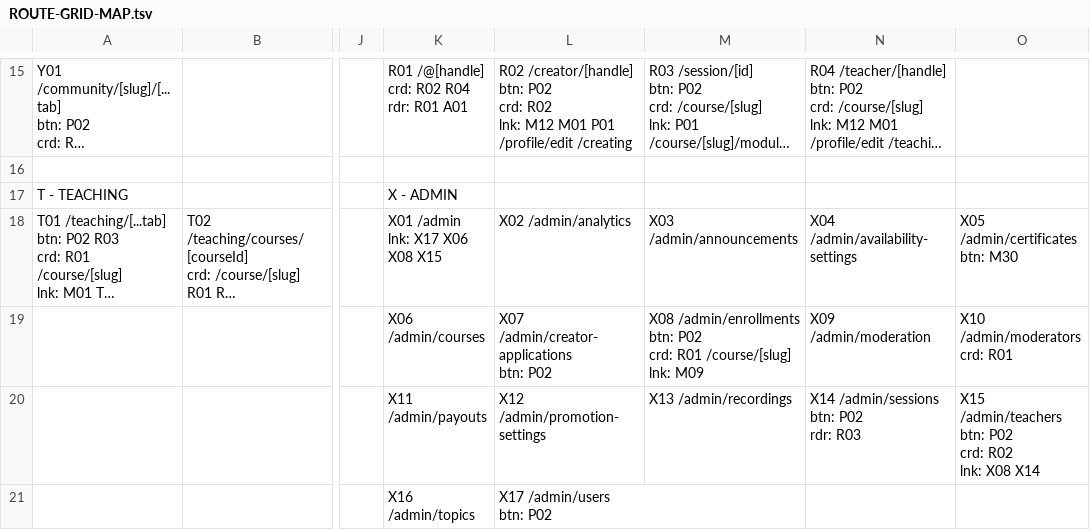
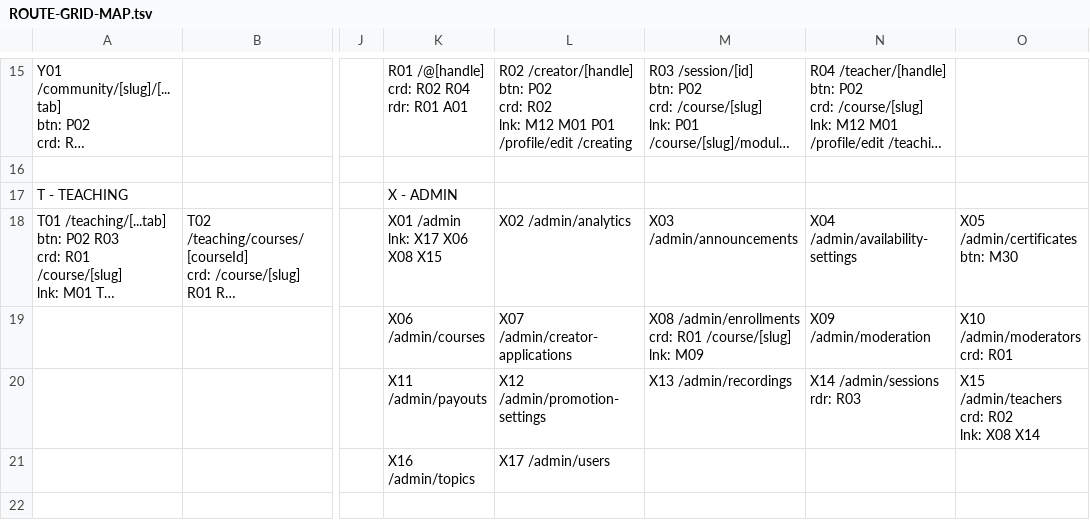
Before and after one commit to PeerloopLLC/peerloop-docs, a TSV file: docs/as-designed/ROUTE-GRID-MAP.tsv, drawn as a sheet; only a part is shown, gaps mark what is left out; long unchanged cells end in …; ↵ is a line break in a cell; the diff names each change by its address in the sheet, - before the commit and + after, or states it on an @@ line.

```diff
--- a/docs/as-designed/ROUTE-GRID-MAP.tsv
+++ b/docs/as-designed/ROUTE-GRID-MAP.tsv
-L19: X07 /admin/creator-applications ↵ btn: P02
+L19: X07 /admin/creator-applications
-M19: X08 /admin/enrollments ↵ btn: P02 ↵ crd: R01…
+M19: X08 /admin/enrollments ↵ crd: R01…
-N20: X14 /admin/sessions ↵ btn: P02 ↵ rdr: R03
+N20: X14 /admin/sessions ↵ rdr: R03
-O20: X15 /admin/teachers ↵ btn: P02 ↵ crd: R02…
+O20: X15 /admin/teachers ↵ crd: R02…
-L21: X17 /admin/users ↵ btn: P02
+L21: X17 /admin/users
```
Also changed, not shown: docs/as-designed/ROUTE-ADJACENCY-MATRIX.tsv, docs/as-designed/ROUTE-GRID-REFERENCE.tsv, 21 other files.
